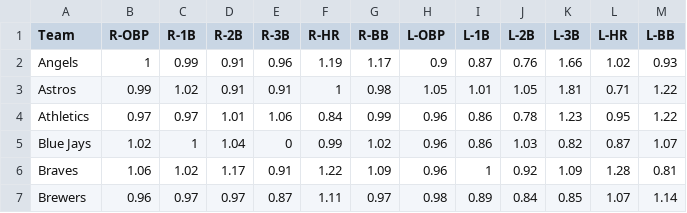
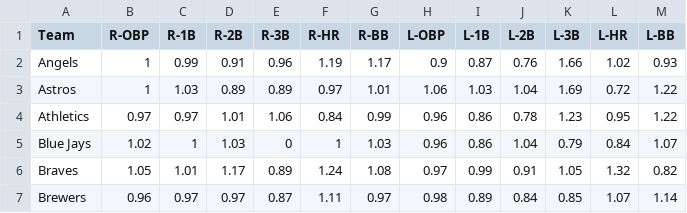
Before and after one commit to jpandur/baseball-madness, a CSV file: park_factors.csv, drawn as a sheet; only a part is shown; the diff covers the shown part only.

```diff
--- a/park_factors.csv
+++ b/park_factors.csv
@@ -2,6 +2,6 @@ Team,R-OBP,R-1B,R-2B,R-3B,R-HR,R-BB,L-OBP,L-1B,L-2B,L-3B,L-HR,L-BB
 Angels,1,0.99,0.91,0.96,1.19,1.17,0.9,0.87,0.76,1.66,1.02,0.93
-Astros,0.99,1.02,0.91,0.91,1,0.98,1.05,1.01,1.05,1.81,0.71,1.22
+Astros,1,1.03,0.89,0.89,0.97,1.01,1.06,1.03,1.04,1.69,0.72,1.22
 Athletics,0.97,0.97,1.01,1.06,0.84,0.99,0.96,0.86,0.78,1.23,0.95,1.22
-Blue Jays,1.02,1,1.04,0,0.99,1.02,0.96,0.86,1.03,0.82,0.87,1.07
-Braves,1.06,1.02,1.17,0.91,1.22,1.09,0.96,1,0.92,1.09,1.28,0.81
+Blue Jays,1.02,1,1.03,0,1,1.03,0.96,0.86,1.04,0.79,0.84,1.07
+Braves,1.05,1.01,1.17,0.89,1.24,1.08,0.97,0.99,0.91,1.05,1.32,0.82
 Brewers,0.96,0.97,0.97,0.87,1.11,0.97,0.98,0.89,0.84,0.85,1.07,1.14
```
Also changed, not shown: 118 edited cells elsewhere in this file, names_stadiums.csv, 6 other files.
